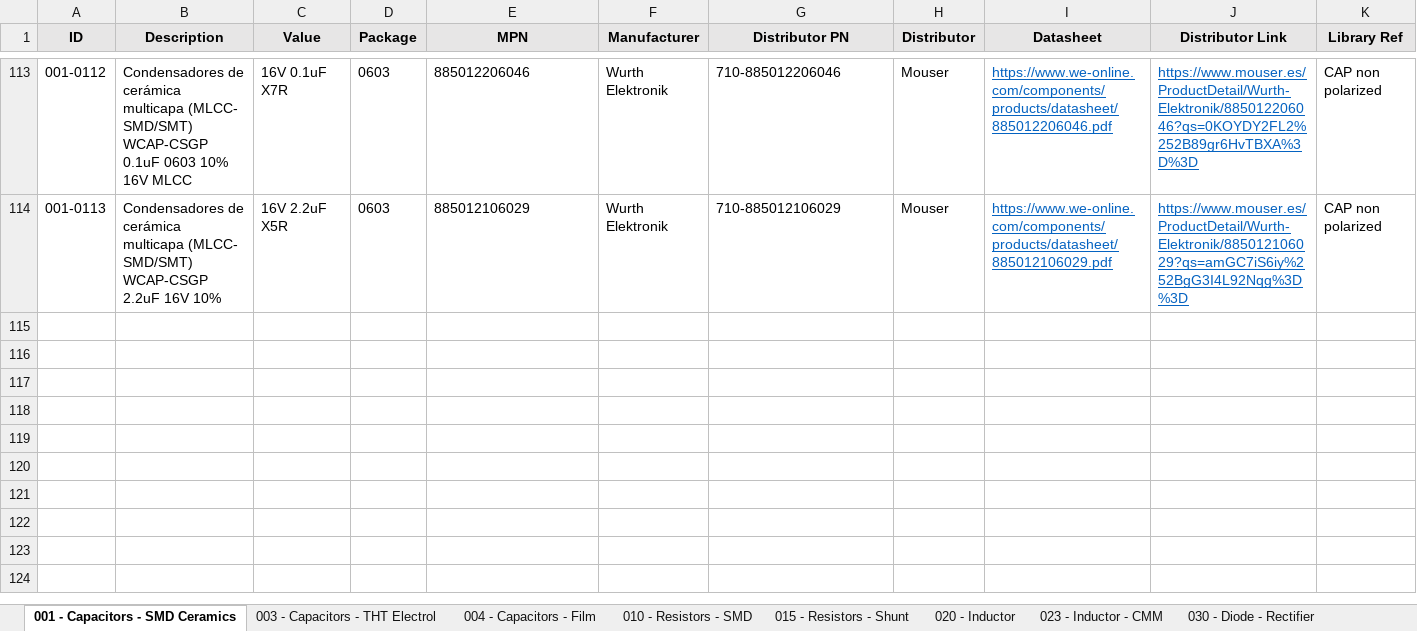
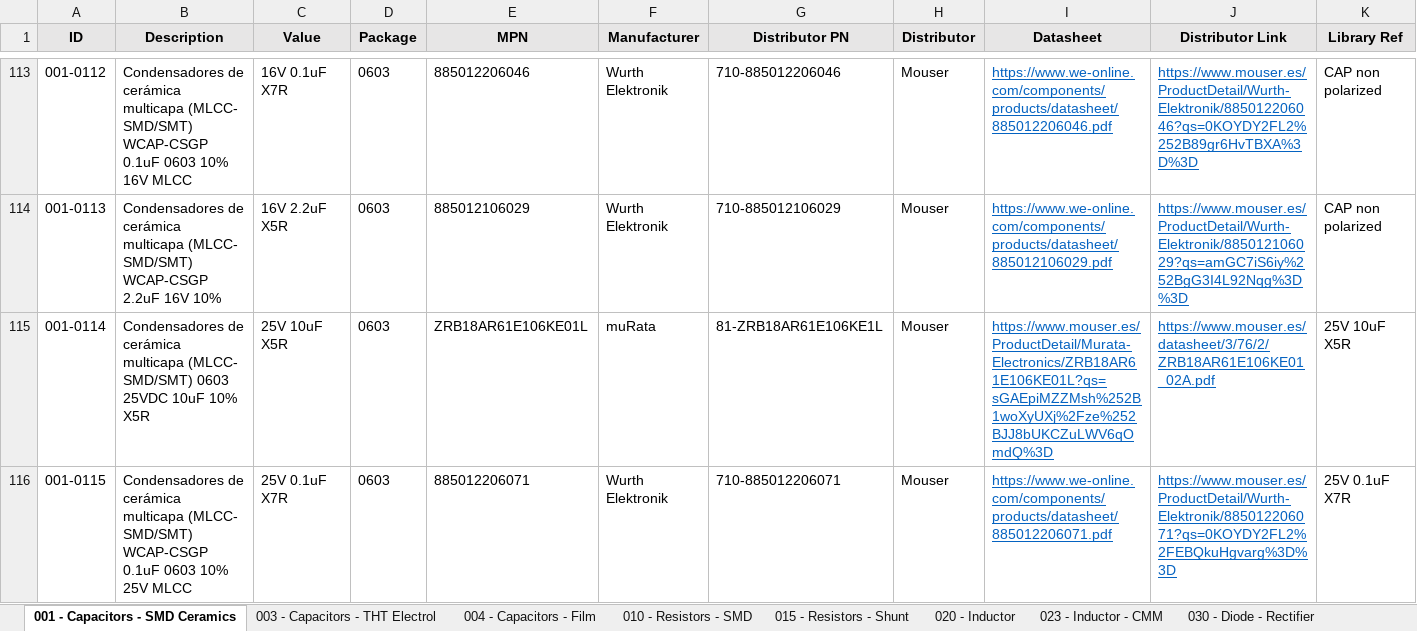
Before and after one commit to Gustavo-Gago/LIB, an Excel workbook: eUSR_Database.xlsx, sheet 001 - Capacitors - SMD Ceramics, drawn as a sheet; only a part is shown, gaps mark what is left out; values as stored, in another font and other column widths than the file's, no borders; rows hold the shown columns only; the diff names each change by its address in the sheet, - before the commit and + after, or states it on an @@ line.

```diff
--- a/eUSR_Database.xlsx (sheet 001 - Capacitors - SMD Ceramics)
+++ b/eUSR_Database.xlsx (sheet 001 - Capacitors - SMD Ceramics)
+row 115: 001-0114 | Condensadores de cerámica multicapa (MLCC- SMD/SMT) 0603 25VDC 10uF 10% X5R | 25V 10uF X5R | 0603 | ZRB18AR61E106KE01L | muRata | 81-ZRB18AR61E106KE1L | Mouser | https://www.mouser.es/ProductDetail/Murata-Electronics/ZRB18AR61E106KE01L?qs=sGAEpiMZZMsh%252B1woXyUXj%2Fze%252BJJ8bUKCZuLWV6qOmdQ%3D | https://www.mouser.es/datasheet/3/76/2/ZRB18AR61E106KE01_02A.pdf | 25V 10uF X5R
+row 116: 001-0115 | Condensadores de cerámica multicapa (MLCC- SMD/SMT) WCAP-CSGP 0.1uF 0603 10% 25V MLCC | 25V 0.1uF X7R | 0603 | 885012206071 | Wurth Elektronik | 710-885012206071 | Mouser | https://www.we-online.com/components/products/datasheet/885012206071.pdf | https://www.mouser.es/ProductDetail/Wurth-Elektronik/885012206071?qs=0KOYDY2FL2%2FEBQkuHgvarg%3D%3D | 25V 0.1uF X7R
```
Also changed, not shown: 1 other file.
